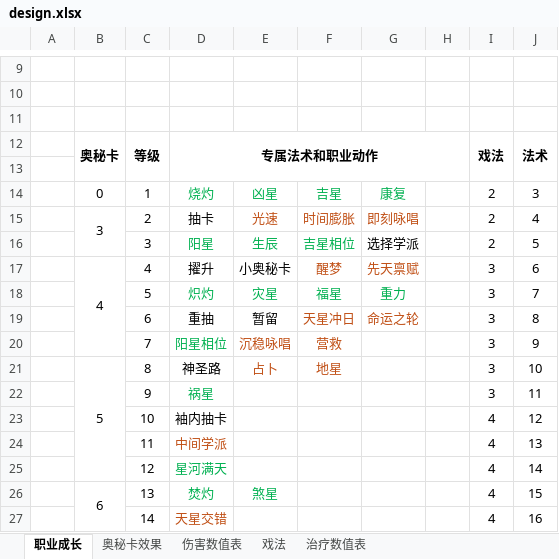
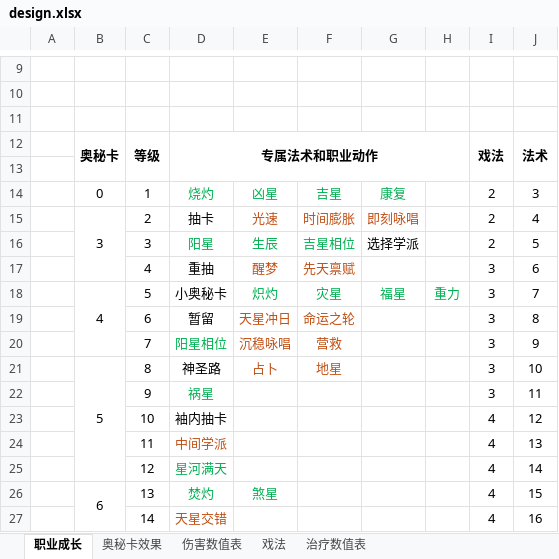
Before and after one commit to esphas/bg3-ff14-astrologian, an Excel workbook: docs/design.xlsx, sheet 职业成长, drawn as a sheet; only a part is shown, gaps mark what is left out; values as stored, in another font and other column widths than the file's, no borders; the diff names each change by its address in the sheet, - before the commit and + after, or states it on an @@ line.

```diff
--- a/docs/design.xlsx (sheet 职业成长)
+++ b/docs/design.xlsx (sheet 职业成长)
-B15:B16 merged
+B15:B17 merged
-B17: 4
+B17: (empty)
-B17:B20 merged
-D17: 擢升
+D17: 重抽
-E17: 小奥秘卡
+E17: 醒梦
-E17 text colour: black
+E17 text colour: #C04F15
-F17: 醒梦
+F17: 先天禀赋
-G17: 先天禀赋
+G17: (empty)
-B18: (empty)
+B18: 4
+B18:B20 merged
-D18: 炽灼
+D18: 小奥秘卡
-D18 text colour: #00B050
+D18 text colour: black
-E18: 灾星
+E18: 炽灼
-F18: 福星
+F18: 灾星
-G18: 重力
+G18: 福星
-H18: (empty)
+H18: 重力
-D19: 重抽
+D19: 暂留
-E19: 暂留
+E19: 天星冲日
-E19 text colour: black
+E19 text colour: #C04F15
-F19: 天星冲日
+F19: 命运之轮
-G19: 命运之轮
+G19: (empty)
```
Also changed, not shown: sheet 奥秘卡效果, 4 other files.
